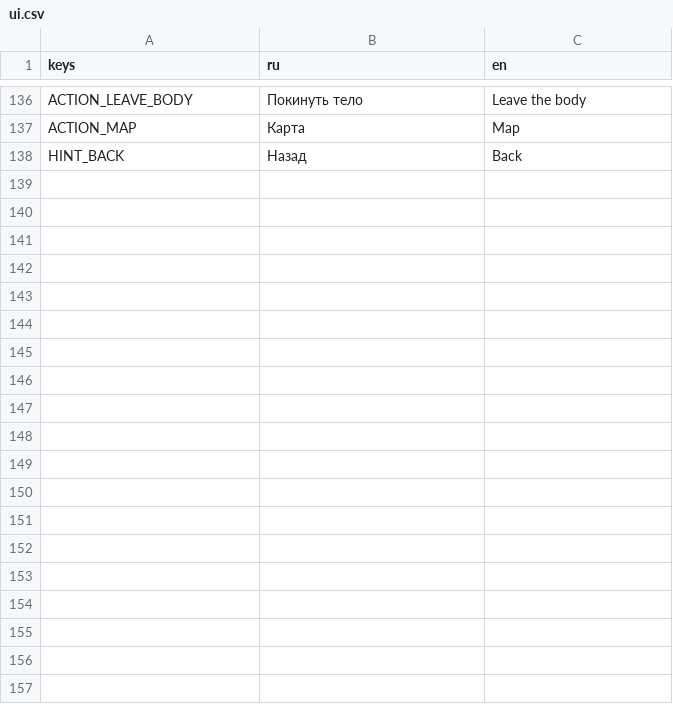
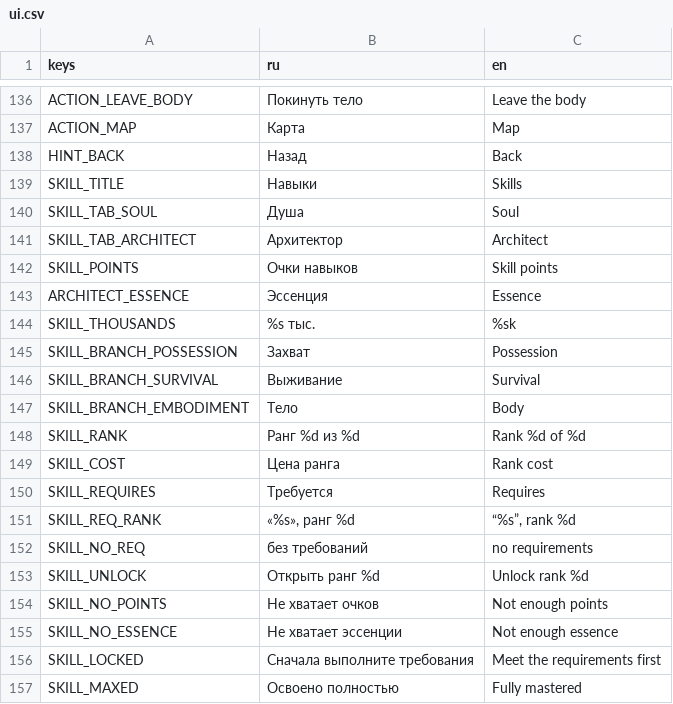
Before and after one commit to Manshooo/astral-genesis, a CSV file: assets/locale/ui.csv, drawn as a sheet; only a part is shown, gaps mark what is left out; the diff covers the shown part only; the diff names each change by its address in the sheet, - before the commit and + after, or states it on an @@ line.

Commit message:
Навыки: дерево — нейросеть вокруг ядра души

```diff
--- a/assets/locale/ui.csv
+++ b/assets/locale/ui.csv
+row 139: SKILL_TITLE | Навыки | Skills
+row 140: SKILL_TAB_SOUL | Душа | Soul
+row 141: SKILL_TAB_ARCHITECT | Архитектор | Architect
+row 142: SKILL_POINTS | Очки навыков | Skill points
+row 143: ARCHITECT_ESSENCE | Эссенция | Essence
+row 144: SKILL_THOUSANDS | %s тыс. | %sk
+row 145: SKILL_BRANCH_POSSESSION | Захват | Possession
+row 146: SKILL_BRANCH_SURVIVAL | Выживание | Survival
+row 147: SKILL_BRANCH_EMBODIMENT | Тело | Body
+row 148: SKILL_RANK | Ранг %d из %d | Rank %d of %d
+row 149: SKILL_COST | Цена ранга | Rank cost
+row 150: SKILL_REQUIRES | Требуется | Requires
+row 151: SKILL_REQ_RANK | «%s», ранг %d | “%s”, rank %d
+row 152: SKILL_NO_REQ | без требований | no requirements
+row 153: SKILL_UNLOCK | Открыть ранг %d | Unlock rank %d
+row 154: SKILL_NO_POINTS | Не хватает очков | Not enough points
+row 155: SKILL_NO_ESSENCE | Не хватает эссенции | Not enough essence
+row 156: SKILL_LOCKED | Сначала выполните требования | Meet the requirements first
+row 157: SKILL_MAXED | Освоено полностью | Fully mastered
```
Also changed, not shown: 25 added rows elsewhere in this file, 48 other files.
